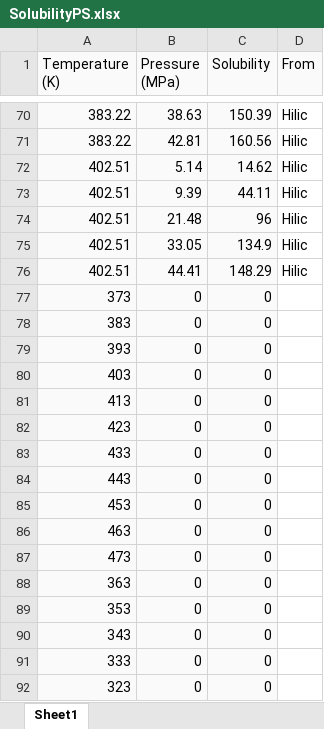
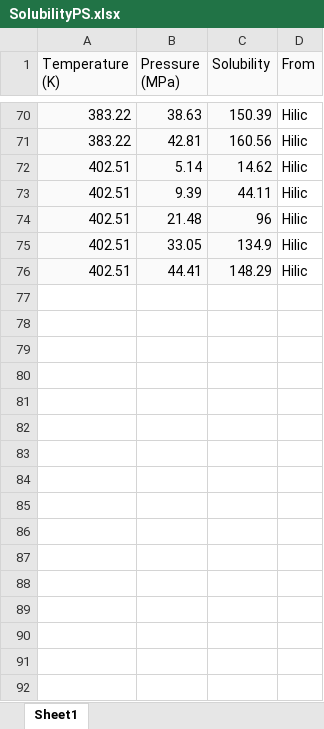
Before and after one commit to khperera/CO2MachineLearning, an Excel workbook: SolubilityPS.xlsx, sheet Sheet1, drawn as a sheet; only a part is shown, gaps mark what is left out; values as stored, in another font and other column widths than the file's, no borders; the diff names each change by its address in the sheet, - before the commit and + after, or states it on an @@ line.

Commit message:
updatedData

```diff
--- a/SolubilityPS.xlsx (sheet Sheet1)
+++ b/SolubilityPS.xlsx (sheet Sheet1)
-row 77: 373 | 0 | 0
-row 78: 383 | 0 | 0
-row 79: 393 | 0 | 0
-row 80: 403 | 0 | 0
-row 81: 413 | 0 | 0
-row 82: 423 | 0 | 0
-row 83: 433 | 0 | 0
-row 84: 443 | 0 | 0
-row 85: 453 | 0 | 0
-row 86: 463 | 0 | 0
-row 87: 473 | 0 | 0
-row 88: 363 | 0 | 0
-row 89: 353 | 0 | 0
-row 90: 343 | 0 | 0
-row 91: 333 | 0 | 0
-row 92: 323 | 0 | 0
```
Also changed, not shown: TrainingData/MiscFiles/DataFromLiterature.xlsx.
